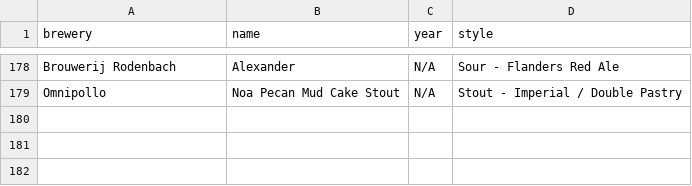
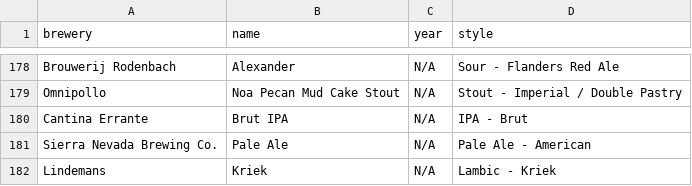
Before and after one commit to Zarzarius/beer-counter, a CSV file: src/data/beers_data.csv, drawn as a sheet; only a part is shown, gaps mark what is left out.

```diff
--- a/src/data/beers_data.csv
+++ b/src/data/beers_data.csv
@@ -179 +179,4 @@
 "Omnipollo","Noa Pecan Mud Cake Stout","N/A","Stout - Imperial / Double Pastry"
+"Cantina Errante","Brut IPA","N/A","IPA - Brut"
+"Sierra Nevada Brewing Co.","Pale Ale","N/A","Pale Ale - American"
+"Lindemans","Kriek","N/A","Lambic - Kriek"
```
Also changed, not shown: 1 other file.
